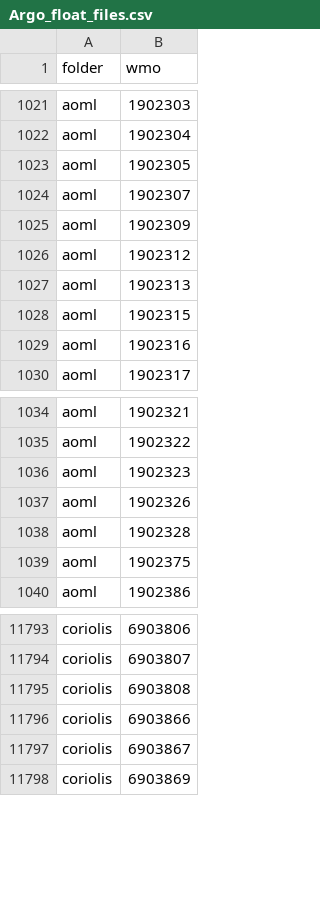
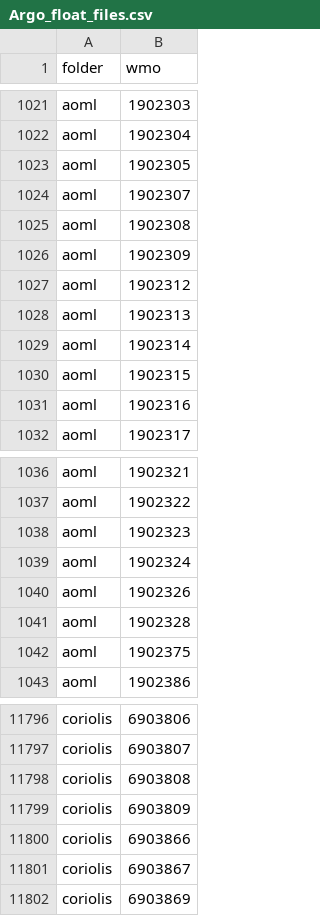
Before and after one commit to JuliaOcean/OceanRobots.jl, a CSV file: dev/examples/Argo_float_files.csv, drawn as a sheet; only a part is shown, gaps mark what is left out; the diff names each change by its address in the sheet, - before the commit and + after, or states it on an @@ line.

```diff
--- a/dev/examples/Argo_float_files.csv
+++ b/dev/examples/Argo_float_files.csv
+row 1025: aoml | 1902308
+row 1029: aoml | 1902314
+row 1039: aoml | 1902324
+row 11799: coriolis | 6903809
```
Also changed, not shown: 7 other files.
